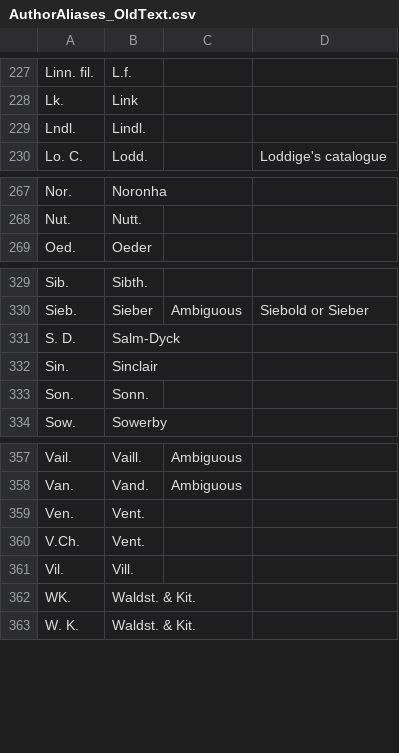
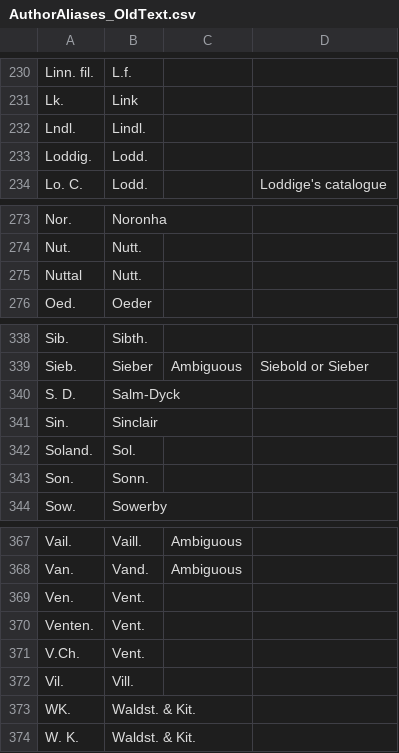
Before and after one commit to nlkinlock/PlantTaxonNameCleaner, a CSV file: AuthorAliases_OldText.csv, drawn as a sheet; only a part is shown, gaps mark what is left out; the diff covers the shown part only; the diff names each change by its address in the sheet, - before the commit and + after, or states it on an @@ line.

```diff
--- a/AuthorAliases_OldText.csv
+++ b/AuthorAliases_OldText.csv
+row 233: Loddig. | Lodd.
+row 275: Nuttal | Nutt.
+row 342: Soland. | Sol.
+row 370: Venten. | Vent.
```
Also changed, not shown: 7 added rows and 2 edited cells elsewhere in this file, AuthorAliases.csv, 2 other files.
